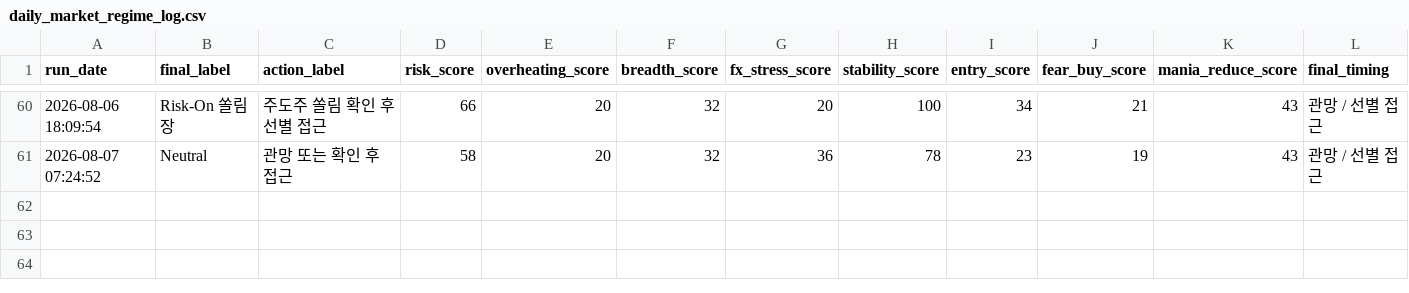
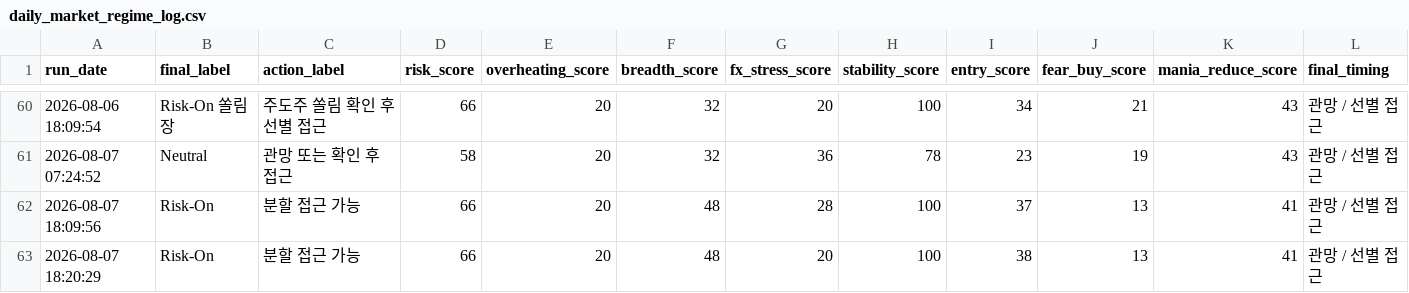
Before and after one commit to Woo-ook/market-brief-dashboard, a CSV file: daily_market_regime_log.csv, drawn as a sheet; only a part is shown, gaps mark what is left out; rows hold the shown columns only; the diff names each change by its address in the sheet, - before the commit and + after, or states it on an @@ line.

```diff
--- a/daily_market_regime_log.csv
+++ b/daily_market_regime_log.csv
+row 62: 2026-08-07 18:09:56 | Risk-On | 분할 접근 가능 | 66 | 20 | 48 | 28 | 100 | 37 | 13 | 41 | 관망 / 선별 접근
+row 63: 2026-08-07 18:20:29 | Risk-On | 분할 접근 가능 | 66 | 20 | 48 | 20 | 100 | 38 | 13 | 41 | 관망 / 선별 접근
```
Also changed, not shown: 7 other files.
